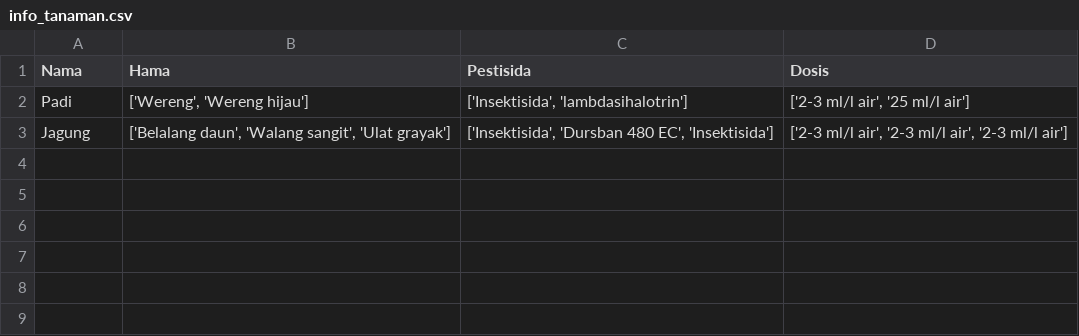
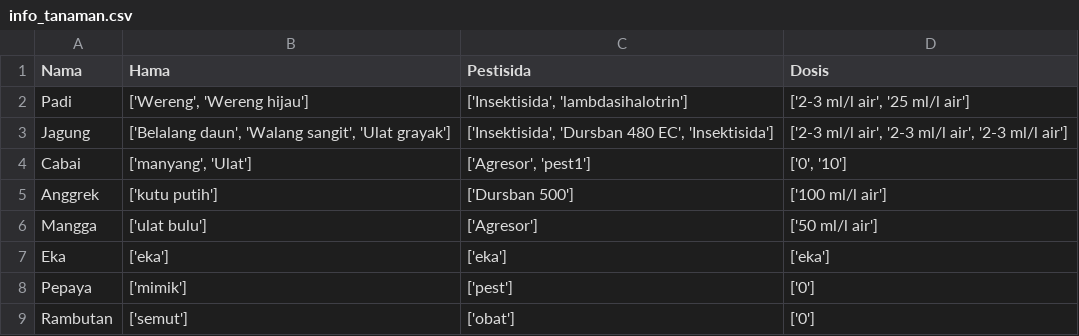
Before and after one commit to Eka051/AGROSIDA, a CSV file: info_tanaman.csv, drawn as a sheet.

Commit message:
tinggal update info tanaman

```diff
--- a/info_tanaman.csv
+++ b/info_tanaman.csv
@@ -3 +3,7 @@ Padi,"['Wereng', 'Wereng hijau']","['Insektisida', 'lambdasihalotrin']","['2-3 m
 Jagung,"['Belalang daun', 'Walang sangit', 'Ulat grayak']","['Insektisida', 'Dursban 480 EC', 'Insektisida']","['2-3 ml/l air', '2-3 ml/l air', '2-3 ml/l air']"
+Cabai,"['manyang', 'Ulat']","['Agresor', 'pest1']","['0', '10']"
+Anggrek,['kutu putih'],['Dursban 500'],['100 ml/l air']
+Mangga,['ulat bulu'],['Agresor'],['50 ml/l air']
+Eka,['eka'],['eka'],['eka']
+Pepaya,['mimik'],['pest'],['0']
+Rambutan,['semut'],['obat'],['0']
```
Also changed, not shown: data_pestisida.csv, data_transaksi.csv, 4 other files.
